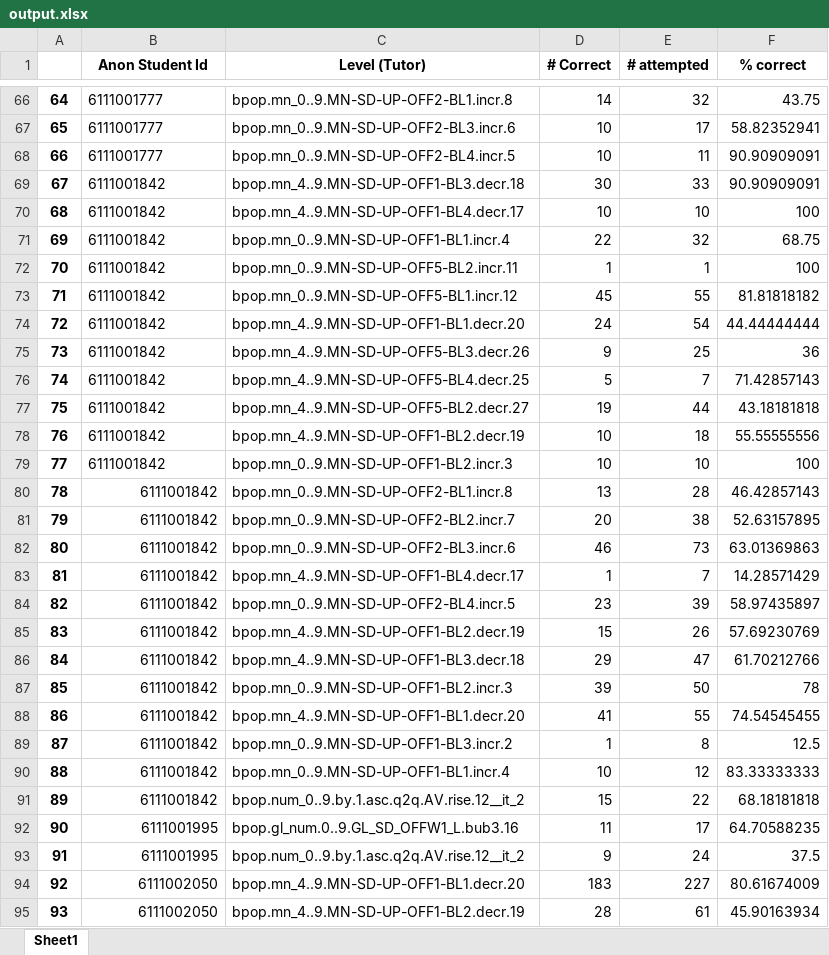
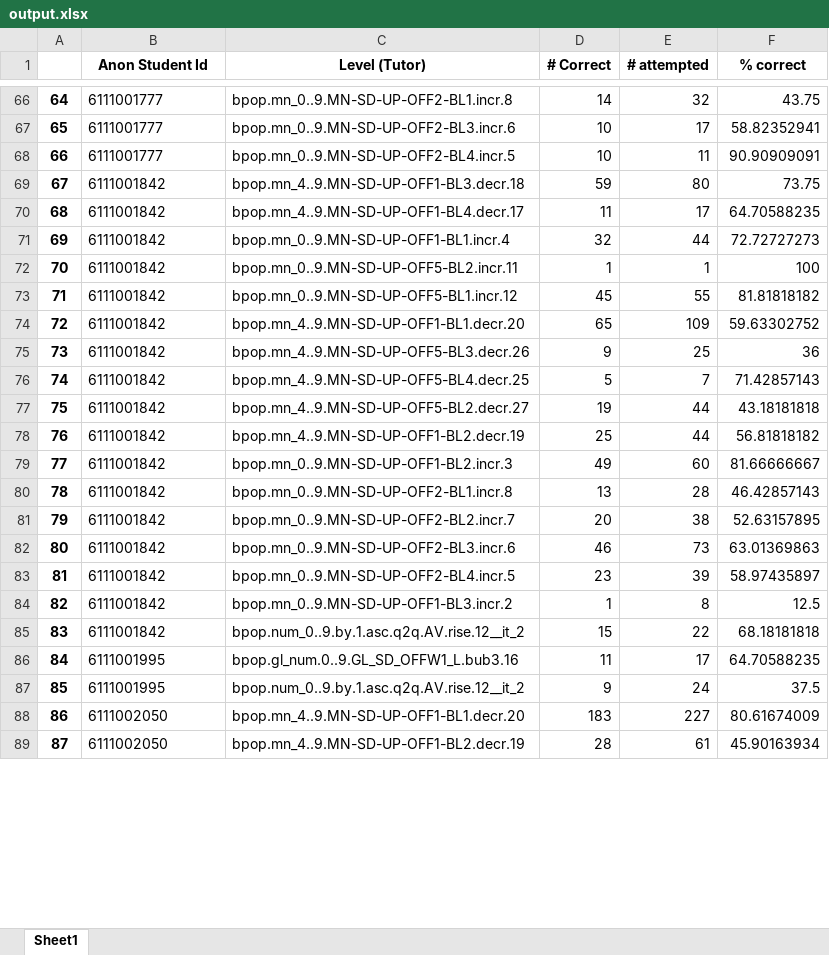
Before and after one commit to jithendaraa/RoboTutor-Analysis, an Excel workbook: Data/output.xlsx, sheet Sheet1, drawn as a sheet; only a part is shown, gaps mark what is left out; values as stored, in another font and other column widths than the file's, no borders; removed rows and columns are numbered as before the commit, all else as after; the diff covers the shown part only; the diff names each change by its address in the sheet, - before the commit and + after, or states it on an @@ line.

```diff
--- a/Data/output.xlsx (sheet Sheet1)
+++ b/Data/output.xlsx (sheet Sheet1)
-D69 (# Correct): 30
+D69 (# Correct): 59
-E69 (# attempted): 33
+E69 (# attempted): 80
-F69 (% correct): 90.90909091
+F69 (% correct): 73.75
-D70 (# Correct): 10
+D70 (# Correct): 11
-E70 (# attempted): 10
+E70 (# attempted): 17
-F70 (% correct): 100
+F70 (% correct): 64.70588235
-D71 (# Correct): 22
+D71 (# Correct): 32
-E71 (# attempted): 32
+E71 (# attempted): 44
-F71 (% correct): 68.75
+F71 (% correct): 72.72727273
-D74 (# Correct): 24
+D74 (# Correct): 65
-E74 (# attempted): 54
+E74 (# attempted): 109
-F74 (% correct): 44.44444444
+F74 (% correct): 59.63302752
-D78 (# Correct): 10
+D78 (# Correct): 25
-E78 (# attempted): 18
+E78 (# attempted): 44
-F78 (% correct): 55.55555556
+F78 (% correct): 56.81818182
-D79 (# Correct): 10
+D79 (# Correct): 49
-E79 (# attempted): 10
+E79 (# attempted): 60
-F79 (% correct): 100
+F79 (% correct): 81.66666667
-B80:B82 alignment: right
+B80:B82 alignment: left
-row 83: 81 | 6111001842 | bpop.mn_4..9.MN-SD-UP-OFF1-BL4.decr.17 | 1 | 7 | 14.28571429
@@ column A renumbered from row 83 down @@
-B83 alignment: right
+B83 alignment: left
-row 85: 83 | 6111001842 | bpop.mn_4..9.MN-SD-UP-OFF1-BL2.decr.19 | 15 | 26 | 57.69230769
-row 86: 84 | 6111001842 | bpop.mn_4..9.MN-SD-UP-OFF1-BL3.decr.18 | 29 | 47 | 61.70212766
-row 87: 85 | 6111001842 | bpop.mn_0..9.MN-SD-UP-OFF1-BL2.incr.3 | 39 | 50 | 78
-row 88: 86 | 6111001842 | bpop.mn_4..9.MN-SD-UP-OFF1-BL1.decr.20 | 41 | 55 | 74.54545455
-B84 alignment: right
+B84 alignment: left
-row 90: 88 | 6111001842 | bpop.mn_0..9.MN-SD-UP-OFF1-BL1.incr.4 | 10 | 12 | 83.33333333
-B85:B89 alignment: right
+B85:B89 alignment: left
```
Also changed, not shown: cell formats elsewhere in this sheet, 1 other file.
